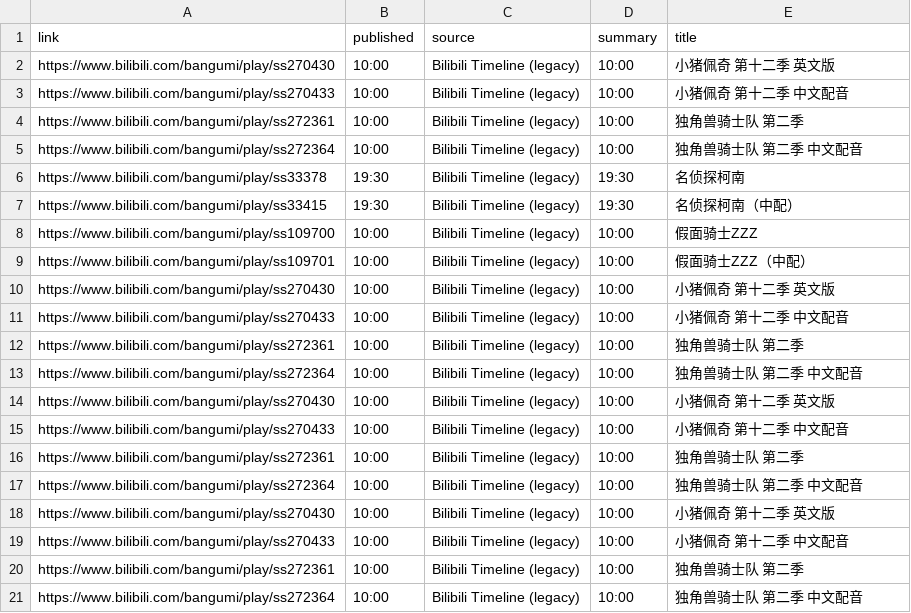
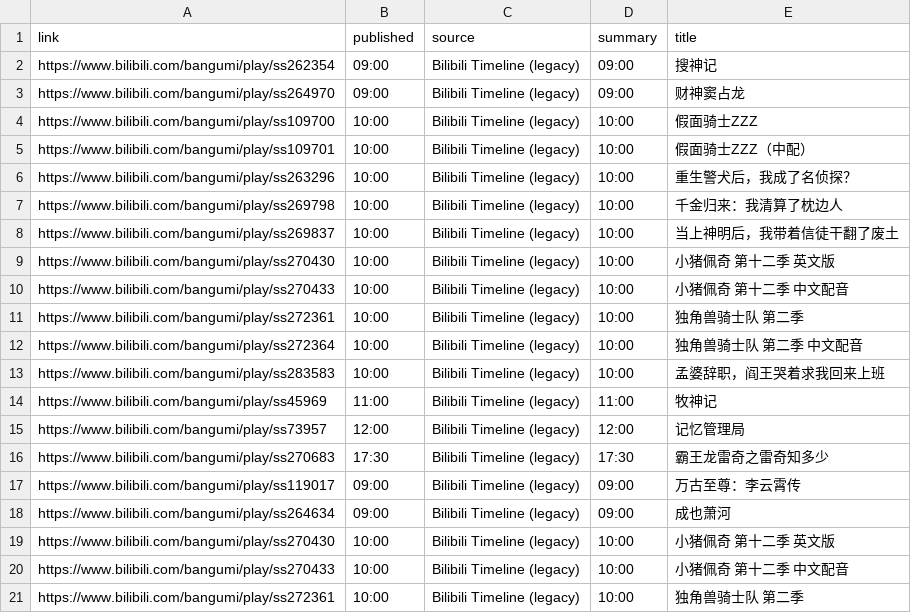
Before and after one commit to BennetttChen/Python-crawl, a CSV file: output/bili_timeline.csv, drawn as a sheet.

```diff
--- a/output/bili_timeline.csv
+++ b/output/bili_timeline.csv
@@ -1,2 +1,9 @@
 link,published,source,summary,title
+https://www.bilibili.com/bangumi/play/ss262354,09:00,Bilibili Timeline (legacy),09:00,搜神记
+https://www.bilibili.com/bangumi/play/ss264970,09:00,Bilibili Timeline (legacy),09:00,财神窦占龙
+https://www.bilibili.com/bangumi/play/ss109700,10:00,Bilibili Timeline (legacy),10:00,假面骑士ZZZ
+https://www.bilibili.com/bangumi/play/ss109701,10:00,Bilibili Timeline (legacy),10:00,假面骑士ZZZ（中配）
+https://www.bilibili.com/bangumi/play/ss263296,10:00,Bilibili Timeline (legacy),10:00,重生警犬后，我成了名侦探？
+https://www.bilibili.com/bangumi/play/ss269798,10:00,Bilibili Timeline (legacy),10:00,千金归来：我清算了枕边人
+https://www.bilibili.com/bangumi/play/ss269837,10:00,Bilibili Timeline (legacy),10:00,当上神明后，我带着信徒干翻了废土
 https://www.bilibili.com/bangumi/play/ss270430,10:00,Bilibili Timeline (legacy),10:00,小猪佩奇 第十二季 英文版
@@ -5,6 +12,8 @@ https://www.bilibili.com/bangumi/play/ss272361,10:00,Bilibili Timeline (legacy),
 https://www.bilibili.com/bangumi/play/ss272364,10:00,Bilibili Timeline (legacy),10:00,独角兽骑士队 第二季 中文配音
-https://www.bilibili.com/bangumi/play/ss33378,19:30,Bilibili Timeline (legacy),19:30,名侦探柯南
-https://www.bilibili.com/bangumi/play/ss33415,19:30,Bilibili Timeline (legacy),19:30,名侦探柯南（中配）
-https://www.bilibili.com/bangumi/play/ss109700,10:00,Bilibili Timeline (legacy),10:00,假面骑士ZZZ
-https://www.bilibili.com/bangumi/play/ss109701,10:00,Bilibili Timeline (legacy),10:00,假面骑士ZZZ（中配）
+https://www.bilibili.com/bangumi/play/ss283583,10:00,Bilibili Timeline (legacy),10:00,孟婆辞职，阎王哭着求我回来上班
+https://www.bilibili.com/bangumi/play/ss45969,11:00,Bilibili Timeline (legacy),11:00,牧神记
+https://www.bilibili.com/bangumi/play/ss73957,12:00,Bilibili Timeline (legacy),12:00,记忆管理局
+https://www.bilibili.com/bangumi/play/ss270683,17:30,Bilibili Timeline (legacy),17:30,霸王龙雷奇之雷奇知多少
+https://www.bilibili.com/bangumi/play/ss119017,09:00,Bilibili Timeline (legacy),09:00,万古至尊：李云霄传
+https://www.bilibili.com/bangumi/play/ss264634,09:00,Bilibili Timeline (legacy),09:00,成也萧河
 https://www.bilibili.com/bangumi/play/ss270430,10:00,Bilibili Timeline (legacy),10:00,小猪佩奇 第十二季 英文版
@@ -12,10 +21 @@ https://www.bilibili.com/bangumi/play/ss270433,10:00,Bilibili Timeline (legacy),
 https://www.bilibili.com/bangumi/play/ss272361,10:00,Bilibili Timeline (legacy),10:00,独角兽骑士队 第二季
-https://www.bilibili.com/bangumi/play/ss272364,10:00,Bilibili Timeline (legacy),10:00,独角兽骑士队 第二季 中文配音
-https://www.bilibili.com/bangumi/play/ss270430,10:00,Bilibili Timeline (legacy),10:00,小猪佩奇 第十二季 英文版
-https://www.bilibili.com/bangumi/play/ss270433,10:00,Bilibili Timeline (legacy),10:00,小猪佩奇 第十二季 中文配音
-https://www.bilibili.com/bangumi/play/ss272361,10:00,Bilibili Timeline (legacy),10:00,独角兽骑士队 第二季
-https://www.bilibili.com/bangumi/play/ss272364,10:00,Bilibili Timeline (legacy),10:00,独角兽骑士队 第二季 中文配音
-https://www.bilibili.com/bangumi/play/ss270430,10:00,Bilibili Timeline (legacy),10:00,小猪佩奇 第十二季 英文版
-https://www.bilibili.com/bangumi/play/ss270433,10:00,Bilibili Timeline (legacy),10:00,小猪佩奇 第十二季 中文配音
-https://www.bilibili.com/bangumi/play/ss272361,10:00,Bilibili Timeline (legacy),10:00,独角兽骑士队 第二季
-https://www.bilibili.com/bangumi/play/ss272364,10:00,Bilibili Timeline (legacy),10:00,独角兽骑士队 第二季 中文配音
```
Also changed, not shown: 2 other files.
